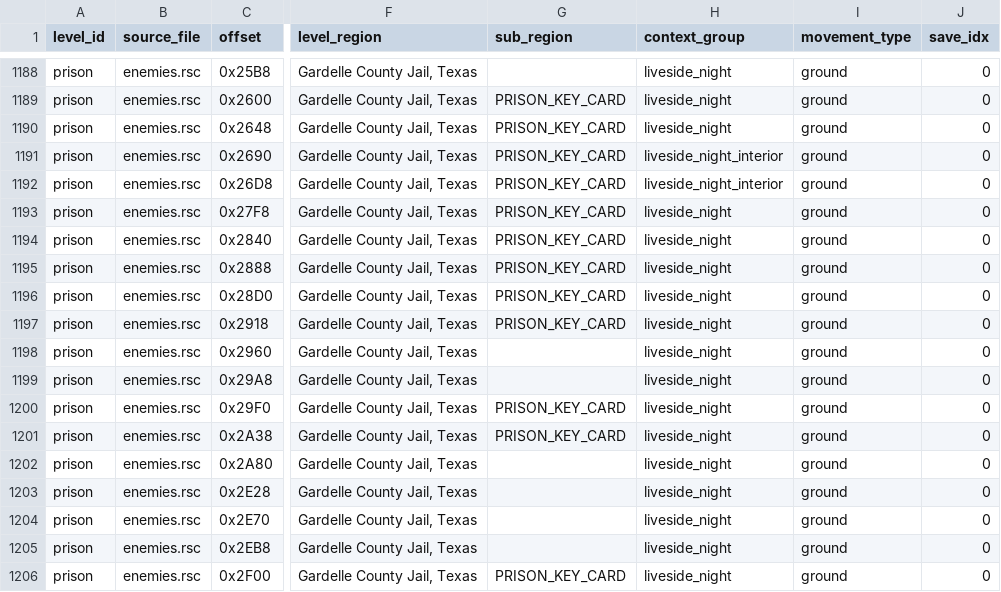
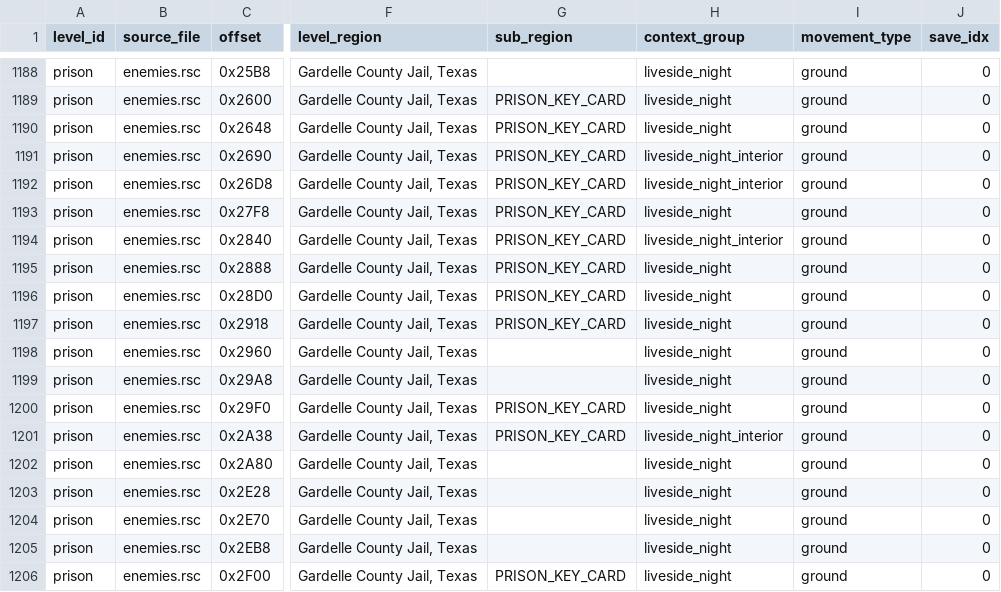
Before and after one commit to bropacman/shadow-man-remastered-randomizer, a CSV file: data/enemy_locations.csv, drawn as a sheet; only a part is shown, gaps mark what is left out; the diff names each change by its address in the sheet, - before the commit and + after, or states it on an @@ line.

```diff
--- a/data/enemy_locations.csv
+++ b/data/enemy_locations.csv
-H1194 (context_group): liveside_night
+H1194 (context_group): liveside_night_interior
-H1201 (context_group): liveside_night
+H1201 (context_group): liveside_night_interior
```
Also changed, not shown: 19 other files.
